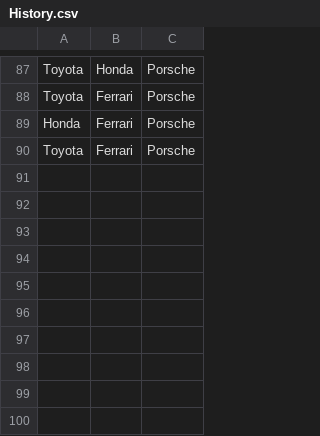
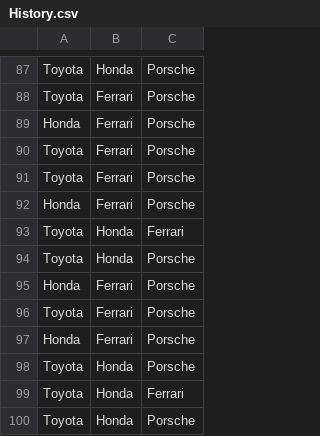
Before and after one commit to viktor-ujhazi/game-of-chance-simulator-csharp, a CSV file: game-of-chance-simulator/History.csv, drawn as a sheet; only a part is shown, gaps mark what is left out.

```diff
--- a/game-of-chance-simulator/History.csv
+++ b/game-of-chance-simulator/History.csv
@@ -90 +90,11 @@ Honda;Ferrari;Porsche
 Toyota;Ferrari;Porsche
+Toyota;Ferrari;Porsche
+Honda;Ferrari;Porsche
+Toyota;Honda;Ferrari
+Toyota;Honda;Porsche
+Honda;Ferrari;Porsche
+Toyota;Ferrari;Porsche
+Honda;Ferrari;Porsche
+Toyota;Honda;Porsche
+Toyota;Honda;Ferrari
+Toyota;Honda;Porsche
```
Also changed, not shown: 2 other files.
